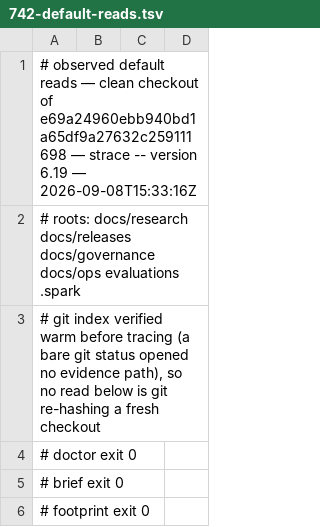
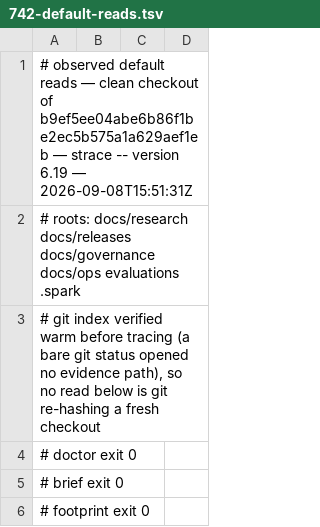
Before and after one commit to jwogrady/spark, a TSV file: docs/research/v0.23-cleanup/742-default-reads.tsv, drawn as a sheet; only a part is shown.

Commit message:
docs: re-observe the evidence reads after the graph repair

```diff
--- a/docs/research/v0.23-cleanup/742-default-reads.tsv
+++ b/docs/research/v0.23-cleanup/742-default-reads.tsv
@@ -1,2 +1,2 @@
-# observed default reads — clean checkout of e69a24960ebb940bd1a65df9a27632c259111698 — strace -- version 6.19 — 2026-09-08T15:33:16Z
+# observed default reads — clean checkout of b9ef5ee04abe6b86f1be2ec5b575a1a629aef1eb — strace -- version 6.19 — 2026-09-08T15:51:31Z
 # roots: docs/research docs/releases docs/governance docs/ops evaluations .spark
```
